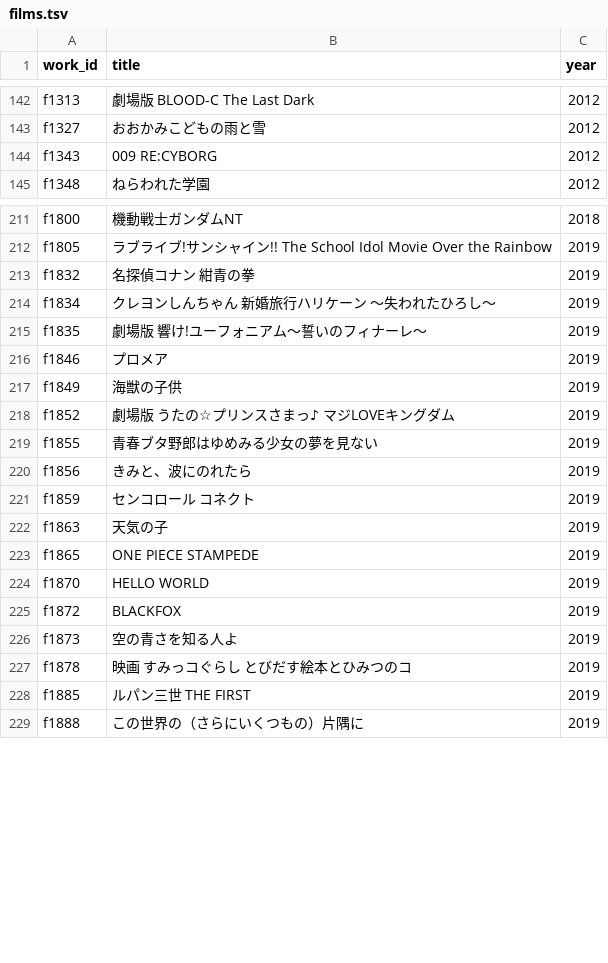
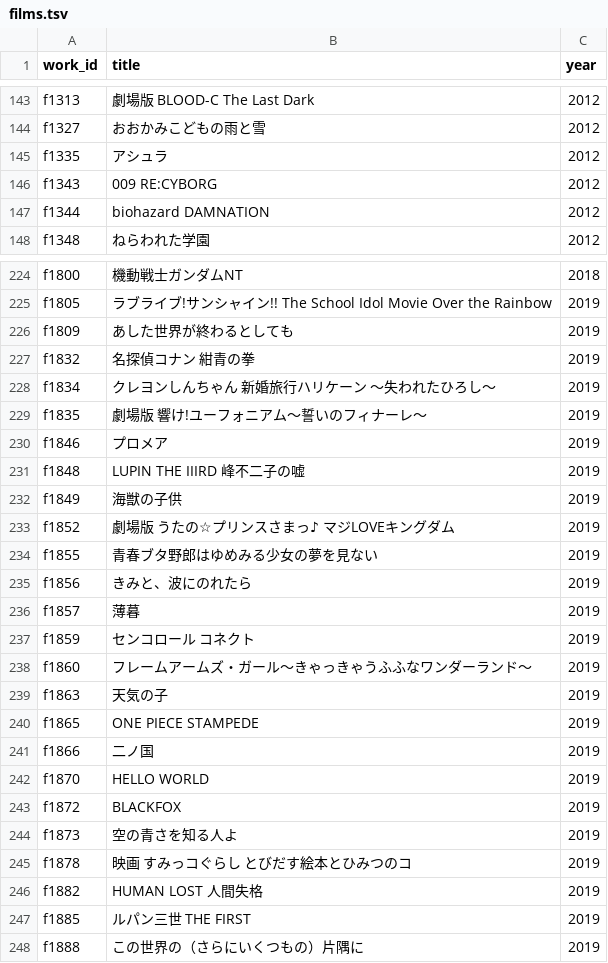
Before and after one commit to nzanke/anime-world, a TSV file: data/films.tsv, drawn as a sheet; only a part is shown, gaps mark what is left out; the diff covers the shown part only.

```diff
--- a/data/films.tsv
+++ b/data/films.tsv
@@ -143,3 +144,5 @@ f1313	劇場版 BLOOD-C The Last Dark	2012
 f1327	おおかみこどもの雨と雪	2012
+f1335	アシュラ	2012
 f1343	009 RE:CYBORG	2012
+f1344	biohazard DAMNATION	2012
 f1348	ねらわれた学園	2012
@@ -212,2 +225,3 @@ f1800	機動戦士ガンダムNT	2018
 f1805	ラブライブ!サンシャイン!! The School Idol Movie Over the Rainbow	2019
+f1809	あした世界が終わるとしても	2019
 f1832	名探偵コナン 紺青の拳	2019
@@ -216,2 +230,3 @@ f1835	劇場版 響け!ユーフォニアム〜誓いのフィナーレ〜	2019
 f1846	プロメア	2019
+f1848	LUPIN THE IIIRD 峰不二子の嘘	2019
 f1849	海獣の子供	2019
@@ -220,5 +235,8 @@ f1855	青春ブタ野郎はゆめみる少女の夢を見ない	2019
 f1856	きみと、波にのれたら	2019
+f1857	薄暮	2019
 f1859	センコロール コネクト	2019
+f1860	フレームアームズ・ガール〜きゃっきゃうふふなワンダーランド〜	2019
 f1863	天気の子	2019
 f1865	ONE PIECE STAMPEDE	2019
+f1866	二ノ国	2019
 f1870	HELLO WORLD	2019
@@ -227,2 +245,3 @@ f1873	空の青さを知る人よ	2019
 f1878	映画 すみっコぐらし とびだす絵本とひみつのコ	2019
+f1882	HUMAN LOST 人間失格	2019
 f1885	ルパン三世 THE FIRST	2019
```
Also changed, not shown: 19 added rows elsewhere in this file, 6 other files.
